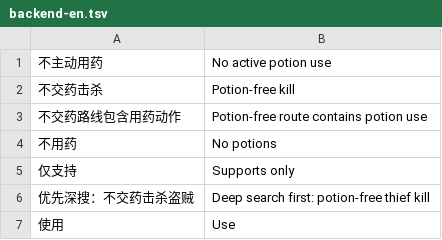
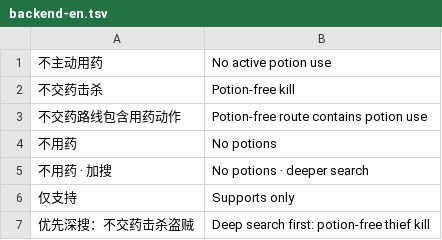
Before and after one commit to Yongzhaooo/sts1-combat-solver, a TSV file: overlay/resources/localization/backend-en.tsv, drawn as a sheet; only a part is shown; the shorter side is filled out with more unchanged rows.

Commit message:
Potion-free re-search: keep the finished rows on the panel
The deeper potion-free search (#144) replaced the whole progress list with its
own row on progress slot 0. The bottle rows that had just finished disappeared
mid-search, and the new row started at "no win", so a 36 HP bottle line looked
lost (F50 Awakened One export). The re-search now adds its own row on the next
free slot, under an id that is not marked ready until it finishes.

The row label gets its English translation.

```diff
--- a/overlay/resources/localization/backend-en.tsv
+++ b/overlay/resources/localization/backend-en.tsv
@@ -4,2 +4,3 @@
 不用药|No potions
+不用药 · 加搜|No potions · deeper search
 仅支持|Supports only
```
Also changed, not shown: 2 other files.
